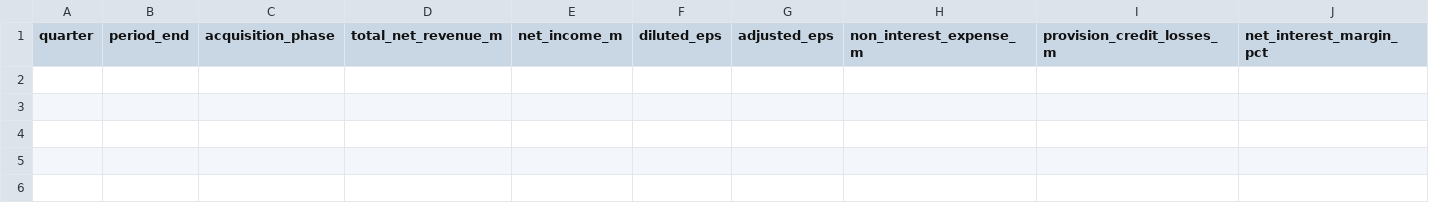
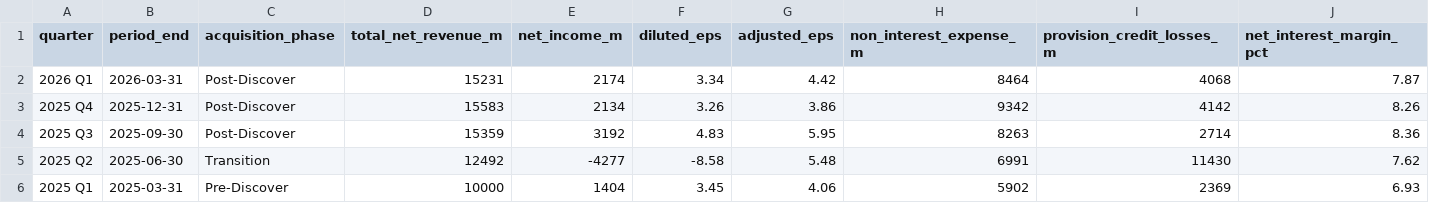
Before and after one commit to poojan-ajmera/CapitalOne-Monitor, a CSV file: data/raw/capitalone_quarterly_raw.csv, drawn as a sheet; only a part is shown; rows hold the shown columns only; the diff names each change by its address in the sheet, - before the commit and + after, or states it on an @@ line.

Commit message:
Add 2025 to 2026 Q1 Capital One financial data

```diff
--- a/data/raw/capitalone_quarterly_raw.csv
+++ b/data/raw/capitalone_quarterly_raw.csv
+row 2: 2026 Q1 | 2026-03-31 | Post-Discover | 15231 | 2174 | 3.34 | 4.42 | 8464 | 4068 | 7.87
+row 3: 2025 Q4 | 2025-12-31 | Post-Discover | 15583 | 2134 | 3.26 | 3.86 | 9342 | 4142 | 8.26
+row 4: 2025 Q3 | 2025-09-30 | Post-Discover | 15359 | 3192 | 4.83 | 5.95 | 8263 | 2714 | 8.36
+row 5: 2025 Q2 | 2025-06-30 | Transition | 12492 | -4277 | -8.58 | 5.48 | 6991 | 11430 | 7.62
+row 6: 2025 Q1 | 2025-03-31 | Pre-Discover | 10000 | 1404 | 3.45 | 4.06 | 5902 | 2369 | 6.93
```
Also changed, not shown: 1 other file.
